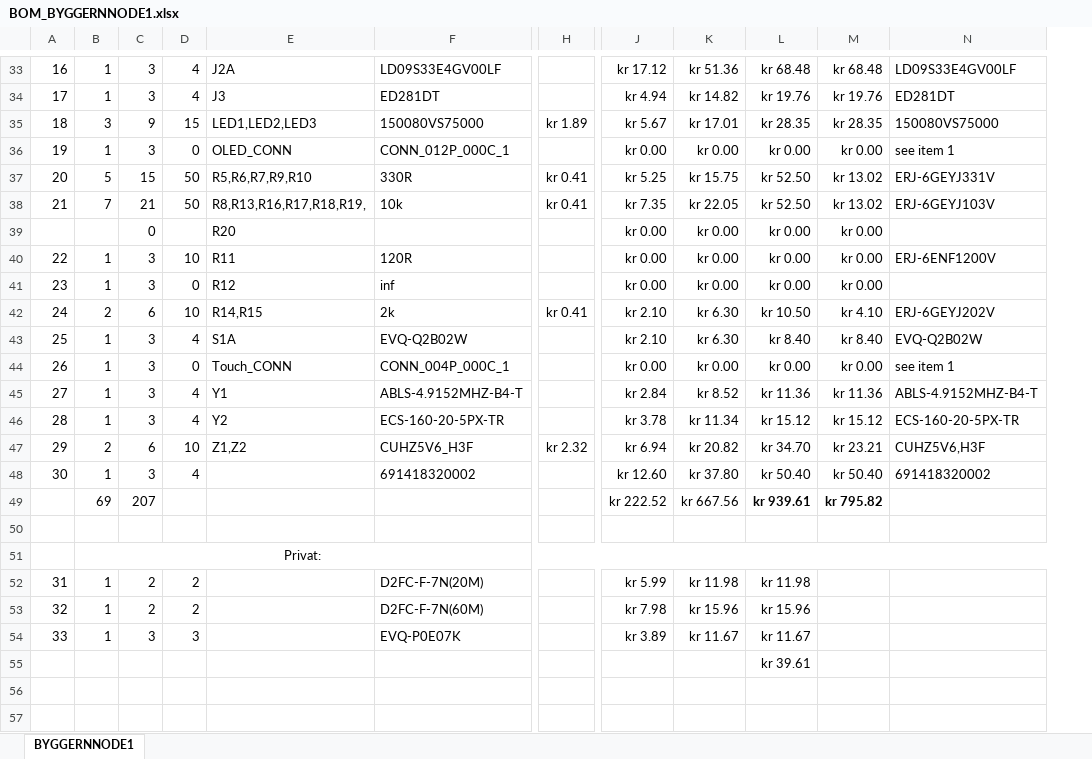
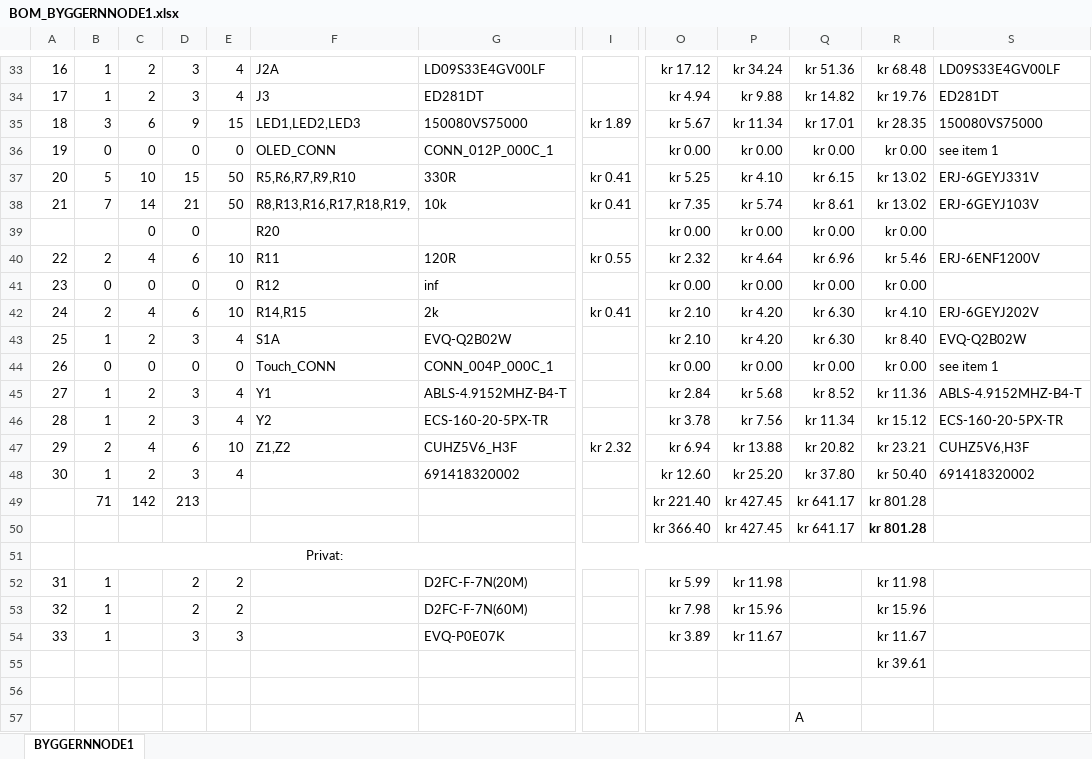
Before and after one commit to PizzaAllTheWay/TTK4155_Ping_Pong_Project, an Excel workbook: PCB-Node1/BOM_BYGGERNNODE1.xlsx, sheet BYGGERNNODE1, drawn as a sheet; only a part is shown, gaps mark what is left out; values as stored, in another font and other column widths than the file's, no borders; conditional formats not drawn; removed rows and columns are numbered as before the commit, all else as after; rows hold the shown columns only; the diff covers the shown part only; the diff names each change by its address in the sheet, - before the commit and + after, or states it on an @@ line.

Commit message:
Added all components and expanded on pricing

```diff
--- a/PCB-Node1/BOM_BYGGERNNODE1.xlsx (sheet BYGGERNNODE1)
+++ b/PCB-Node1/BOM_BYGGERNNODE1.xlsx (sheet BYGGERNNODE1)
+column C, rows 33-39: 2 | 2 | 6 | 0 | 10 | 14 | 0; rows 41-48: 0 | 4 | 2 | 0 | 2 | 2 | 4 | 2
+column P, rows 33-39: kr 34.24 | kr 9.88 | kr 11.34 | kr 0.00 | kr 4.10 | kr 5.74 | kr 0.00; rows 41-48: kr 0.00 | kr 4.20 | kr 4.20 | kr 0.00 | kr 5.68 | kr 7.56 | kr 13.88 | kr 25.20
@@ column L hidden, rows 33-39: kr 68.48 | kr 19.76 | kr 28.35 | kr 0.00 | kr 52.50 | kr 52.50 | kr 0.00; rows 41-48: kr 0.00 | kr 10.50 | kr 8.40 | kr 0.00 | kr 11.36 | kr 15.12 | kr 34.70 | kr 50.40; row 55: kr 39.61 @@
-B36: 1
+B36: 0
-D36: 3
+D36: 0
-Q37: kr 15.75
+Q37: kr 6.15
-Q38: kr 22.05
+Q38: kr 8.61
-row 40: 22 | 1 | 3 | 10 | R11 | 120R |  | kr 0.00 | kr 0.00 | kr 0.00 | kr 0.00 | ERJ-6ENF1200V
+row 40: 22 | 2 | 4 | 6 | 10 | R11 | 120R | kr 0.55 | kr 2.32 | kr 4.64 | kr 6.96 | kr 5.46 | ERJ-6ENF1200V
-B41: 1
+B41: 0
-D41: 3
+D41: 0
-B44: 1
+B44: 0
-D44: 3
+D44: 0
-row 49:  | 69 | 207 |  |  |  |  | kr 222.52 | kr 667.56 | kr 939.61 | kr 795.82
+row 49:  | 71 | 142 | 213 |  |  |  |  | kr 221.40 | kr 427.45 | kr 641.17 | kr 801.28
+row 50:  |  |  |  |  |  |  |  | kr 366.40 | kr 427.45 | kr 641.17 | kr 801.28
+row 52: 31 | 1 |  | 2 | 2 |  | D2FC-F-7N(20M) |  | kr 5.99 | kr 11.98 |  | kr 11.98
+row 53: 32 | 1 |  | 2 | 2 |  | D2FC-F-7N(60M) |  | kr 7.98 | kr 15.96 |  | kr 15.96
+row 54: 33 | 1 |  | 3 | 3 |  | EVQ-P0E07K |  | kr 3.89 | kr 11.67 |  | kr 11.67
+row 55:  |  |  |  |  |  |  |  |  |  |  | kr 39.61
-row 52: 31 | 1 | 2 | 2 |  | D2FC-F-7N(20M) |  | kr 5.99 | kr 11.98 | kr 11.98
-row 53: 32 | 1 | 2 | 2 |  | D2FC-F-7N(60M) |  | kr 7.98 | kr 15.96 | kr 15.96
-row 54: 33 | 1 | 3 | 3 |  | EVQ-P0E07K |  | kr 3.89 | kr 11.67 | kr 11.67
-Q57: (empty)
+Q57: A
```
Also changed, not shown: 10 edited cells elsewhere in this sheet, formulas that keep their value, hidden cells.
